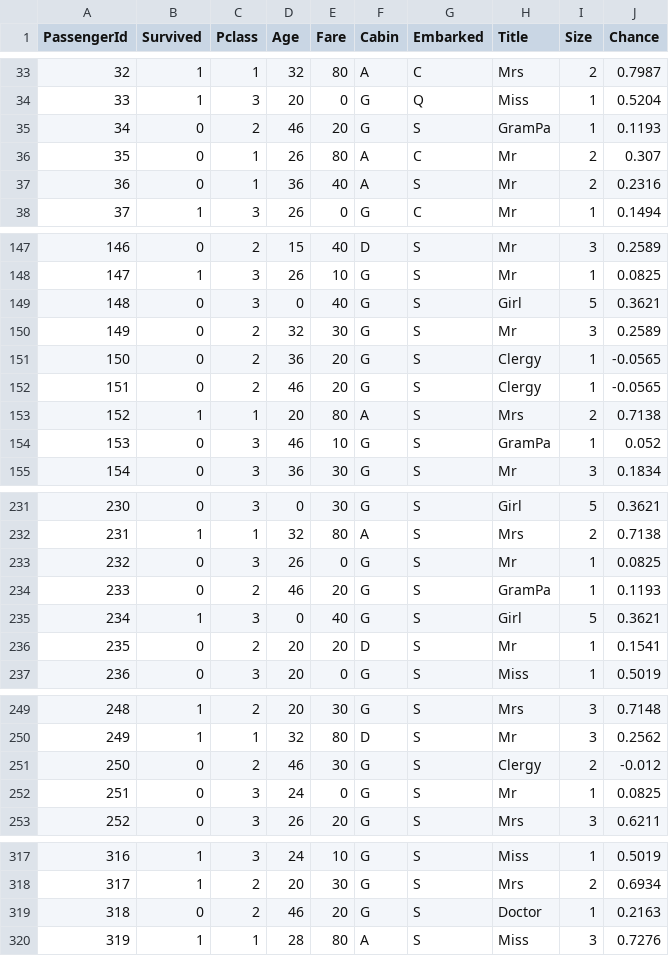
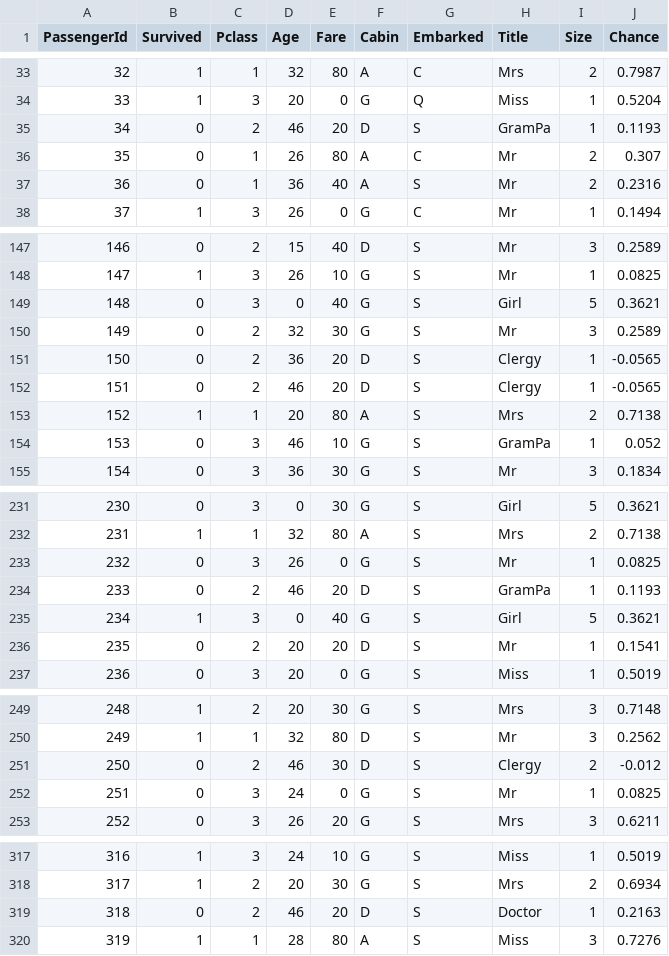
Before and after one commit to zollen/Python-ML, a CSV file: titanic_kaggle/data/train_processed.csv, drawn as a sheet; only a part is shown, gaps mark what is left out; the diff covers the shown part only.

```diff
--- a/titanic_kaggle/data/train_processed.csv
+++ b/titanic_kaggle/data/train_processed.csv
@@ -34,3 +34,3 @@ PassengerId,Survived,Pclass,Age,Fare,Cabin,Embarked,Title,Size,Chance
 33,1,3,20,0,G,Q,Miss,1,0.5204
-34,0,2,46,20,G,S,GramPa,1,0.1193
+34,0,2,46,20,D,S,GramPa,1,0.1193
 35,0,1,26,80,A,C,Mr,2,0.307
@@ -150,4 +150,4 @@ PassengerId,Survived,Pclass,Age,Fare,Cabin,Embarked,Title,Size,Chance
 149,0,2,32,30,G,S,Mr,3,0.2589
-150,0,2,36,20,G,S,Clergy,1,-0.0565
-151,0,2,46,20,G,S,Clergy,1,-0.0565
+150,0,2,36,20,D,S,Clergy,1,-0.0565
+151,0,2,46,20,D,S,Clergy,1,-0.0565
 152,1,1,20,80,A,S,Mrs,2,0.7138
@@ -233,3 +233,3 @@ PassengerId,Survived,Pclass,Age,Fare,Cabin,Embarked,Title,Size,Chance
 232,0,3,26,0,G,S,Mr,1,0.0825
-233,0,2,46,20,G,S,GramPa,1,0.1193
+233,0,2,46,20,D,S,GramPa,1,0.1193
 234,1,3,0,40,G,S,Girl,5,0.3621
@@ -250,3 +250,3 @@ PassengerId,Survived,Pclass,Age,Fare,Cabin,Embarked,Title,Size,Chance
 249,1,1,32,80,D,S,Mr,3,0.2562
-250,0,2,46,30,G,S,Clergy,2,-0.012
+250,0,2,46,30,D,S,Clergy,2,-0.012
 251,0,3,24,0,G,S,Mr,1,0.0825
@@ -318,3 +318,3 @@ PassengerId,Survived,Pclass,Age,Fare,Cabin,Embarked,Title,Size,Chance
 317,1,2,20,30,G,S,Mrs,2,0.6934
-318,0,2,46,20,G,S,Doctor,1,0.2163
+318,0,2,46,20,D,S,Doctor,1,0.2163
 319,1,1,28,80,A,S,Miss,3,0.7276
```
Also changed, not shown: 12 edited cells elsewhere in this file, titanic_kaggle/data/test_processed.csv, 1 other file.
